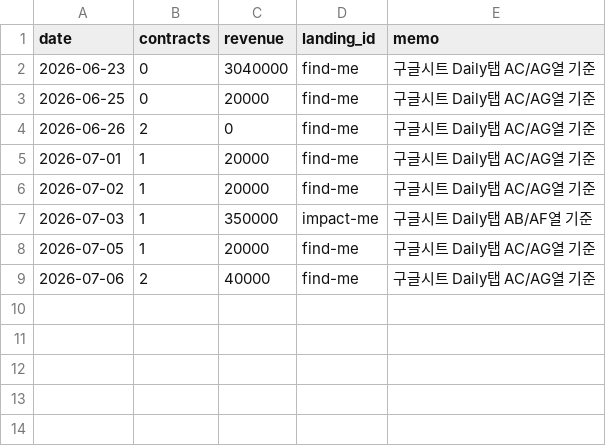
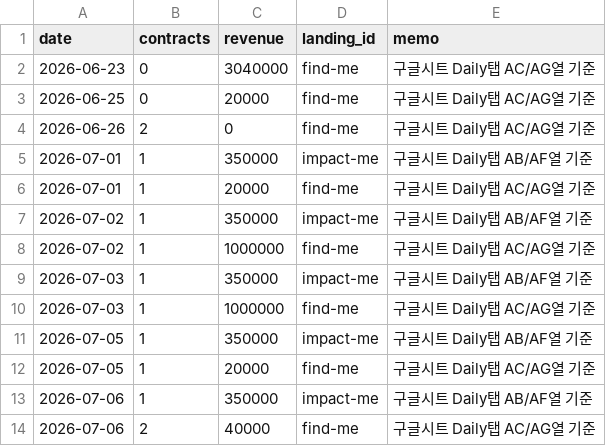
Before and after one commit to fgih304-netizen/fgih304-netizen.github.io, a CSV file: revenue.csv, drawn as a sheet.

```diff
--- a/revenue.csv
+++ b/revenue.csv
@@ -4,6 +4,11 @@ date,contracts,revenue,landing_id,memo
 2026-06-26,2,0,find-me,구글시트 Daily탭 AC/AG열 기준
+2026-07-01,1,350000,impact-me,구글시트 Daily탭 AB/AF열 기준
 2026-07-01,1,20000,find-me,구글시트 Daily탭 AC/AG열 기준
-2026-07-02,1,20000,find-me,구글시트 Daily탭 AC/AG열 기준
+2026-07-02,1,350000,impact-me,구글시트 Daily탭 AB/AF열 기준
+2026-07-02,1,1000000,find-me,구글시트 Daily탭 AC/AG열 기준
 2026-07-03,1,350000,impact-me,구글시트 Daily탭 AB/AF열 기준
+2026-07-03,1,1000000,find-me,구글시트 Daily탭 AC/AG열 기준
+2026-07-05,1,350000,impact-me,구글시트 Daily탭 AB/AF열 기준
 2026-07-05,1,20000,find-me,구글시트 Daily탭 AC/AG열 기준
+2026-07-06,1,350000,impact-me,구글시트 Daily탭 AB/AF열 기준
 2026-07-06,2,40000,find-me,구글시트 Daily탭 AC/AG열 기준
```
Also changed, not shown: booking_completed.csv, typeform_submits.csv, 2 other files.
